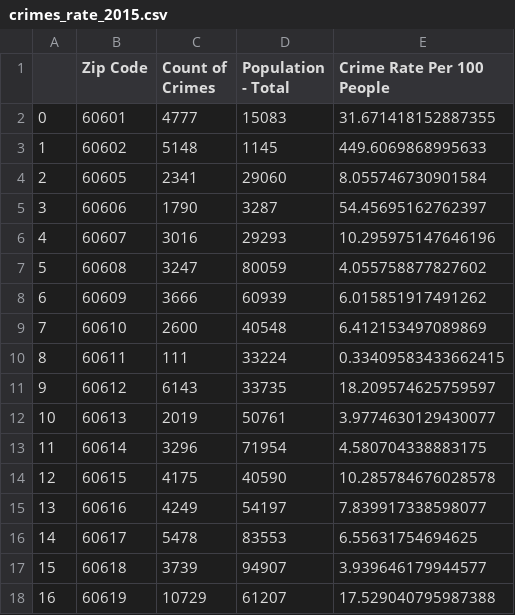
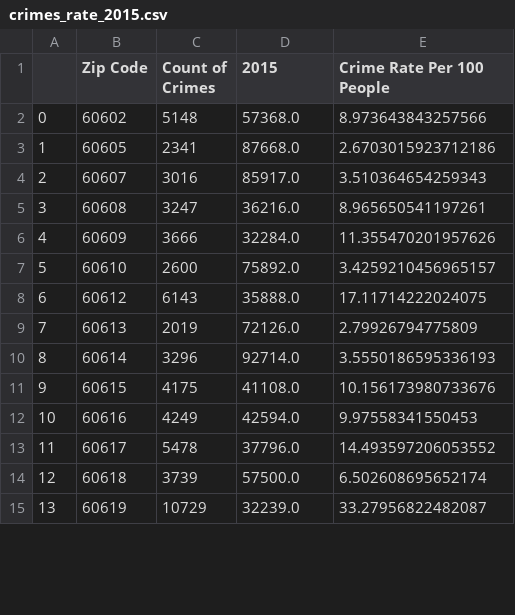
Before and after one commit to MattPostlewaite/NWBC-Project1-Group2, a CSV file: crimes_rate_2015.csv, drawn as a sheet; only a part is shown; removed rows and columns are numbered as before the commit, all else as after; the diff covers the shown part only; the diff names each change by its address in the sheet, - before the commit and + after, or states it on an @@ line.

Commit message:
modified prorgam to run all three years & updated with population by year

```diff
--- a/crimes_rate_2015.csv
+++ b/crimes_rate_2015.csv
-D1: Population - Total
+D1: 2015
-row 2: 0 | 60601 | 4777 | 15083 | 31.671418152887355
@@ column A renumbered between rows 2 and 44 @@
-D2 (2015): 1145
+D2 (2015): 57368.0
-E2 (Crime Rate Per 100 People): 449.6069868995633
+E2 (Crime Rate Per 100 People): 8.973643843257566
-D3 (2015): 29060
+D3 (2015): 87668.0
-E3 (Crime Rate Per 100 People): 8.055746730901584
+E3 (Crime Rate Per 100 People): 2.6703015923712186
-row 5: 3 | 60606 | 1790 | 3287 | 54.45695162762397
-D4 (2015): 29293
+D4 (2015): 85917.0
-E4 (Crime Rate Per 100 People): 10.295975147646196
+E4 (Crime Rate Per 100 People): 3.510364654259343
-D5 (2015): 80059
+D5 (2015): 36216.0
-E5 (Crime Rate Per 100 People): 4.055758877827602
+E5 (Crime Rate Per 100 People): 8.965650541197261
-D6 (2015): 60939
+D6 (2015): 32284.0
-E6 (Crime Rate Per 100 People): 6.015851917491262
+E6 (Crime Rate Per 100 People): 11.355470201957626
-D7 (2015): 40548
+D7 (2015): 75892.0
-E7 (Crime Rate Per 100 People): 6.412153497089869
+E7 (Crime Rate Per 100 People): 3.4259210456965157
-row 10: 8 | 60611 | 111 | 33224 | 0.33409583433662415
-D8 (2015): 33735
+D8 (2015): 35888.0
-E8 (Crime Rate Per 100 People): 18.209574625759597
+E8 (Crime Rate Per 100 People): 17.11714222024075
-D9 (2015): 50761
+D9 (2015): 72126.0
-E9 (Crime Rate Per 100 People): 3.9774630129430077
+E9 (Crime Rate Per 100 People): 2.79926794775809
-D10 (2015): 71954
+D10 (2015): 92714.0
-E10 (Crime Rate Per 100 People): 4.580704338883175
+E10 (Crime Rate Per 100 People): 3.5550186595336193
-D11 (2015): 40590
+D11 (2015): 41108.0
-E11 (Crime Rate Per 100 People): 10.285784676028578
+E11 (Crime Rate Per 100 People): 10.156173980733676
-D12 (2015): 54197
+D12 (2015): 42594.0
-E12 (Crime Rate Per 100 People): 7.839917338598077
+E12 (Crime Rate Per 100 People): 9.97558341550453
-D13 (2015): 83553
+D13 (2015): 37796.0
-E13 (Crime Rate Per 100 People): 6.55631754694625
+E13 (Crime Rate Per 100 People): 14.493597206053552
-D14 (2015): 94907
+D14 (2015): 57500.0
-E14 (Crime Rate Per 100 People): 3.939646179944577
+E14 (Crime Rate Per 100 People): 6.502608695652174
-D15 (2015): 61207
+D15 (2015): 32239.0
-E15 (Crime Rate Per 100 People): 17.529040795987388
+E15 (Crime Rate Per 100 People): 33.27956822482087
```
Also changed, not shown: 9 removed rows and 58 edited cells elsewhere in this file, crimes_rate_2021.csv, 2 other files.
